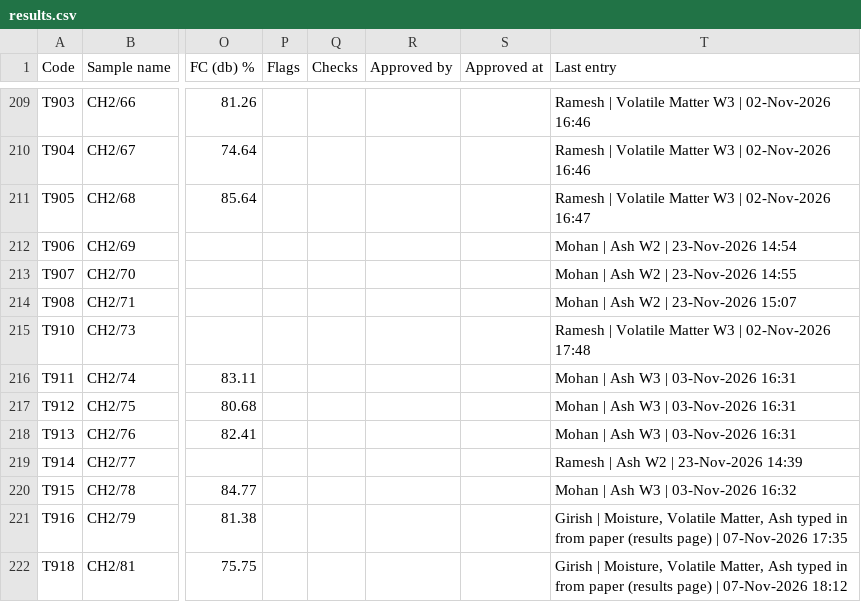
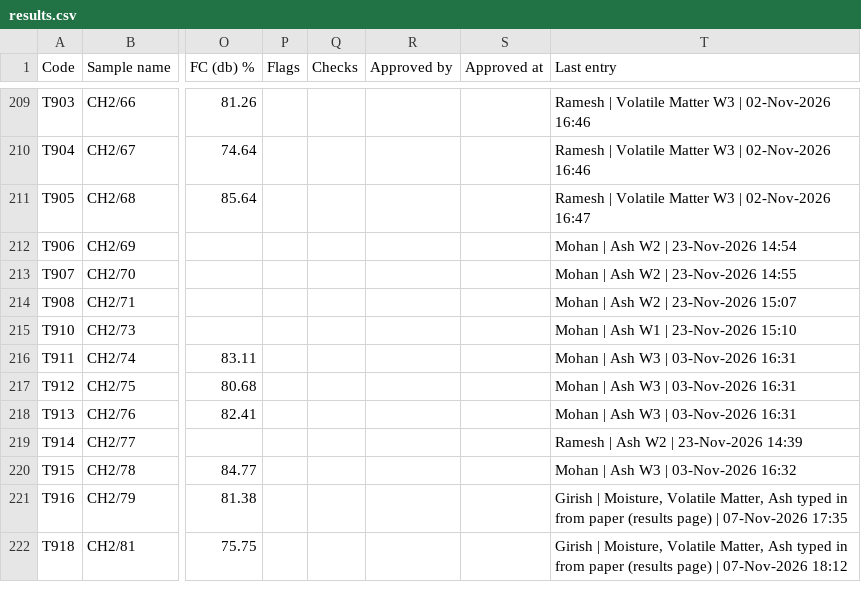
Before and after one commit to Climitra/weighing_data_QR, a CSV file: results.csv, drawn as a sheet; only a part is shown, gaps mark what is left out; the diff names each change by its address in the sheet, - before the commit and + after, or states it on an @@ line.

```diff
--- a/results.csv
+++ b/results.csv
-T215 (Last entry): Ramesh | Volatile Matter W3 | 02-Nov-2026 17:48
+T215 (Last entry): Mohan | Ash W1 | 23-Nov-2026 15:10
```
Also changed, not shown: 1 other file.
